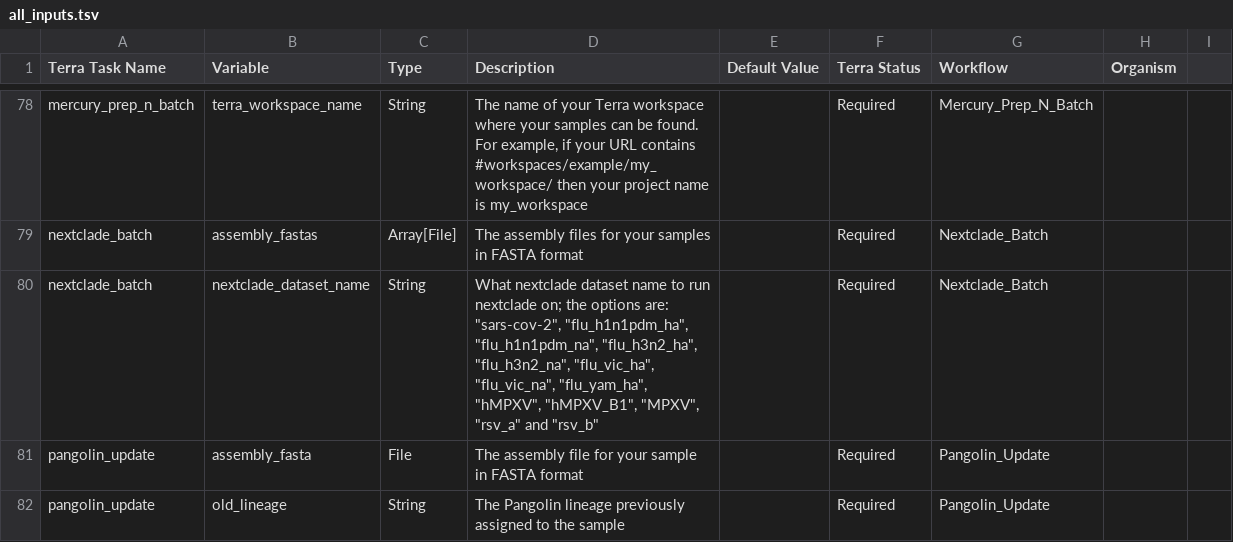
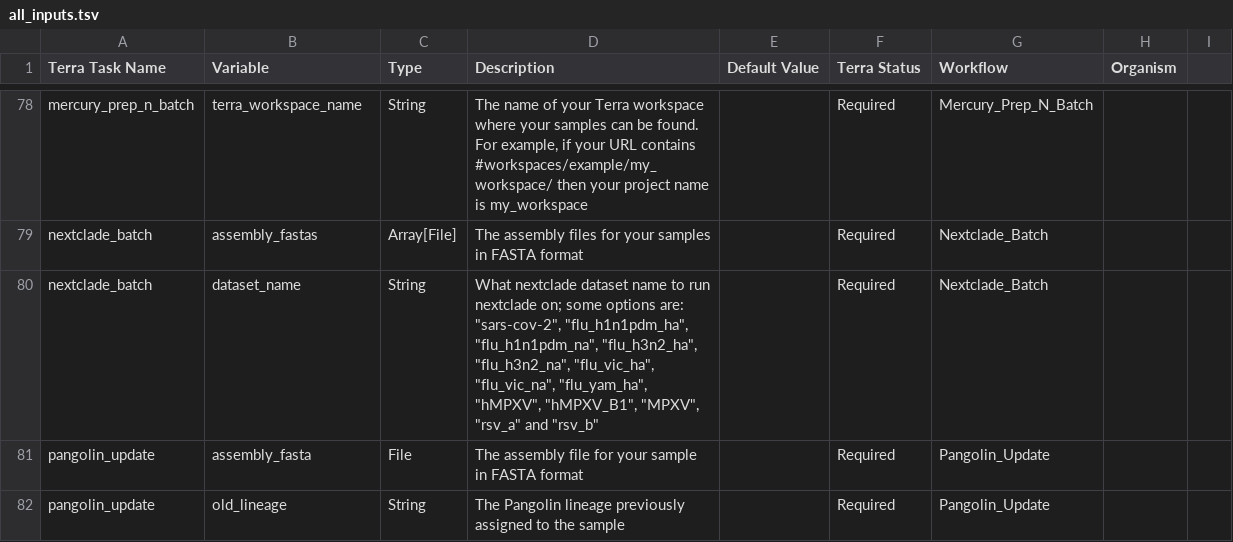
Before and after one commit to theiagen/public_health_bioinformatics, a TSV file: docs/assets/tables/all_inputs.tsv, drawn as a sheet; only a part is shown, gaps mark what is left out.

Commit message:
update input description

```diff
--- a/docs/assets/tables/all_inputs.tsv
+++ b/docs/assets/tables/all_inputs.tsv
@@ -79,3 +79,3 @@ mercury_prep_n_batch	terra_workspace_name	String	The name of your Terra workspac
 nextclade_batch	assembly_fastas	Array[File]	The assembly files for your samples in FASTA format		Required	Nextclade_Batch	
-nextclade_batch	nextclade_dataset_name	String	What nextclade dataset name to run nextclade on; the options are: "sars-cov-2", "flu_h1n1pdm_ha", "flu_h1n1pdm_na", "flu_h3n2_ha", "flu_h3n2_na", "flu_vic_ha", "flu_vic_na", "flu_yam_ha", "hMPXV", "hMPXV_B1", "MPXV", "rsv_a" and "rsv_b"		Required	Nextclade_Batch	
+nextclade_batch	dataset_name	String	What nextclade dataset name to run nextclade on; some options are: "sars-cov-2", "flu_h1n1pdm_ha", "flu_h1n1pdm_na", "flu_h3n2_ha", "flu_h3n2_na", "flu_vic_ha", "flu_vic_na", "flu_yam_ha", "hMPXV", "hMPXV_B1", "MPXV", "rsv_a" and "rsv_b"		Required	Nextclade_Batch	
 pangolin_update	assembly_fasta	File	The assembly file for your sample in FASTA format		Required	Pangolin_Update	
```
